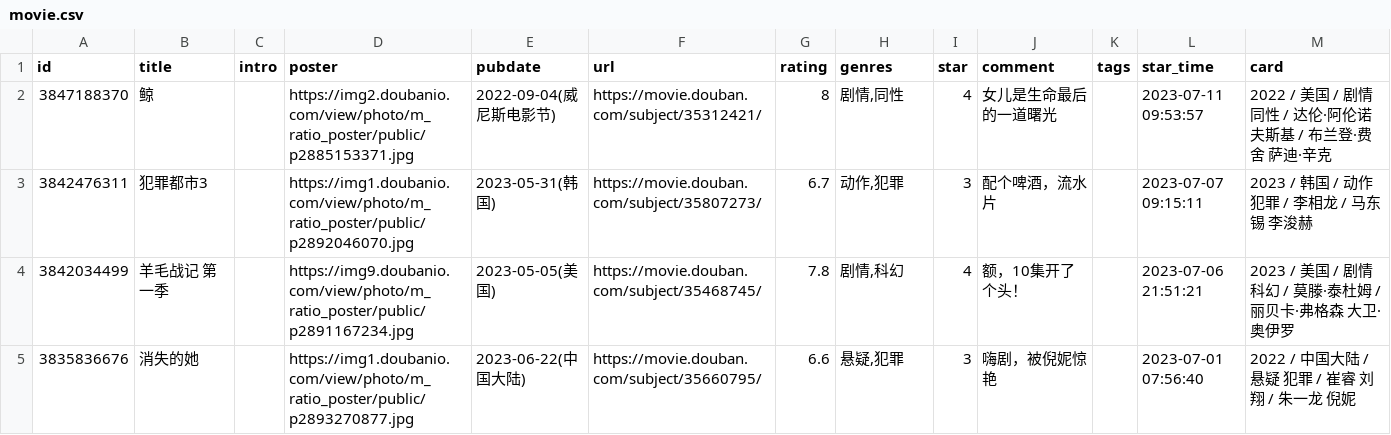
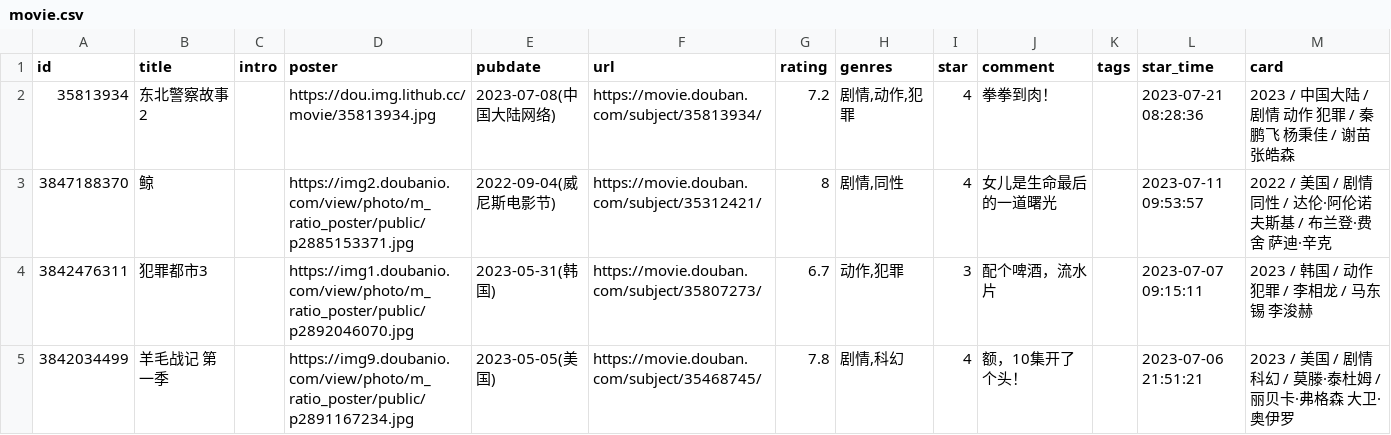
Before and after one commit to blue-isle/home, a CSV file: data/douban/movie.csv, drawn as a sheet; only a part is shown; the shorter side is filled out with more unchanged rows; the diff names each change by its address in the sheet, - before the commit and + after, or states it on an @@ line.

Commit message:
chore: update douban data

```diff
--- a/data/douban/movie.csv
+++ b/data/douban/movie.csv
+row 2: 35813934 | 东北警察故事2 |  | https://dou.img.lithub.cc/movie/35813934.jpg | 2023-07-08(中国大陆网络) | https://movie.douban.com/subject/35813934/ | 7.2 | 剧情,动作,犯罪 | 4 | 拳拳到肉！ |  | 2023-07-21 08:28:36 | 2023 / 中国大陆 / 剧情 动作 犯罪 / 秦鹏飞 杨秉佳 / 谢苗 张皓森
```
